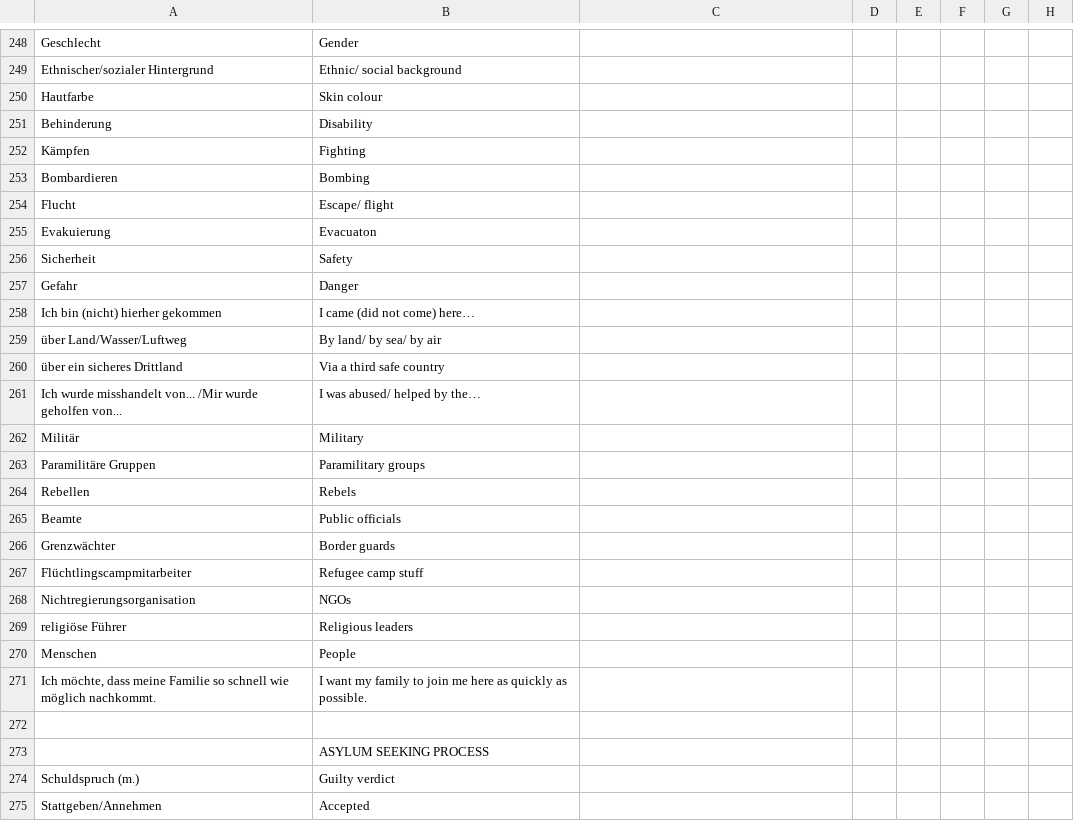
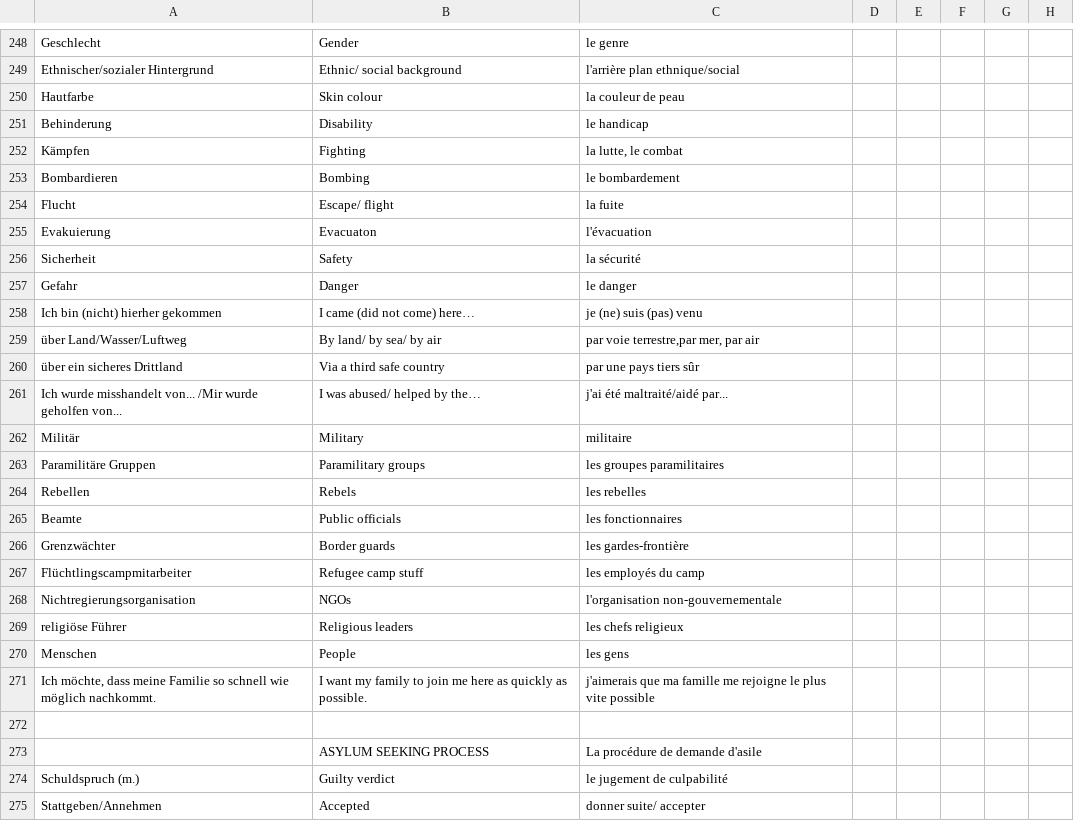
Before and after one commit to michal-fre/refugee-phrasebook.github.io, a TSV file: workplace/download/tsv/jur.tsv, drawn as a sheet; only a part is shown, gaps mark what is left out; the diff covers the shown part only; the diff names each change by its address in the sheet, - before the commit and + after, or states it on an @@ line.

```diff
--- a/workplace/download/tsv/jur.tsv
+++ b/workplace/download/tsv/jur.tsv
-C248: (empty)
+C248: le genre
-C249: (empty)
+C249: l'arrière plan ethnique/social
-C250: (empty)
+C250: la couleur de peau
-C251: (empty)
+C251: le handicap
-C252: (empty)
+C252: la lutte, le combat
-C253: (empty)
+C253: le bombardement
-C254: (empty)
+C254: la fuite
-C255: (empty)
+C255: l'évacuation
-C256: (empty)
+C256: la sécurité
-C257: (empty)
+C257: le danger
-C258: (empty)
+C258: je (ne) suis (pas) venu
-C259: (empty)
+C259: par voie terrestre,par mer, par air
-C260: (empty)
+C260: par une pays tiers sûr
-C261: (empty)
+C261: j'ai été maltraité/aidé par...
-C262: (empty)
+C262: militaire
-C263: (empty)
+C263: les groupes paramilitaires
-C264: (empty)
+C264: les rebelles
-C265: (empty)
+C265: les fonctionnaires
-C266: (empty)
+C266: les gardes-frontière
-C267: (empty)
+C267: les employés du camp
-C268: (empty)
+C268: l'organisation non-gouvernementale
-C269: (empty)
+C269: les chefs religieux
-C270: (empty)
+C270: les gens
-C271: (empty)
+C271: j'aimerais que ma famille me rejoigne le plus vite possible
-C273: (empty)
+C273: La procédure de demande d'asile
-C274: (empty)
+C274: le jugement de culpabilité
-C275: (empty)
+C275: donner suite/ accepter
```
Also changed, not shown: 140 edited cells elsewhere in this file, workplace/download/tsv/multi.tsv, 3 other files.
